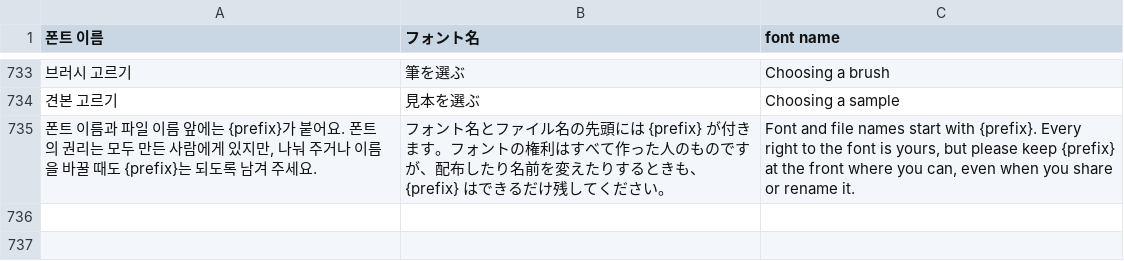
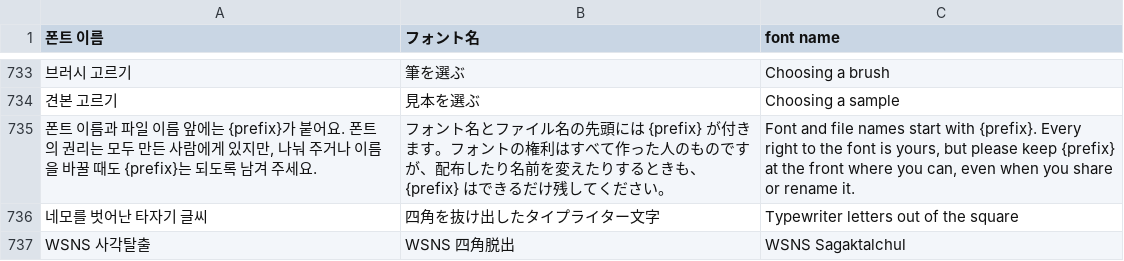
Before and after one commit to Osense/SenseGlyph, a TSV file: data/i18n-source.tsv, drawn as a sheet; only a part is shown, gaps mark what is left out; the diff names each change by its address in the sheet, - before the commit and + after, or states it on an @@ line.

```diff
--- a/data/i18n-source.tsv
+++ b/data/i18n-source.tsv
+row 736: 네모를 벗어난 타자기 글씨 | 四角を抜け出したタイプライター文字 | Typewriter letters out of the square
+row 737: WSNS 사각탈출 | WSNS 四角脱出 | WSNS Sagaktalchul
```
Also changed, not shown: 17 other files.
